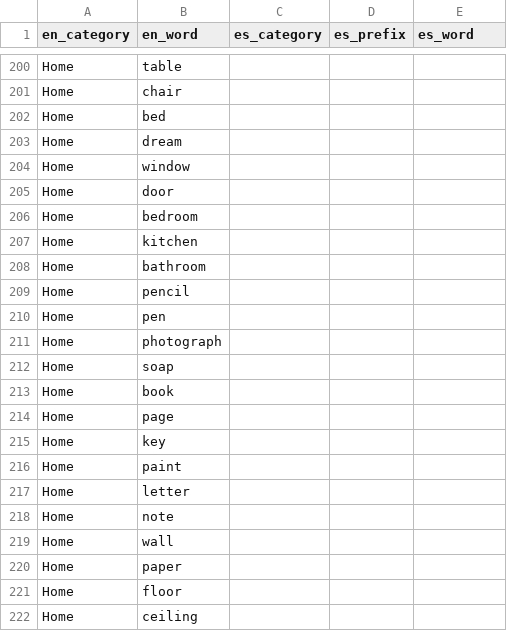
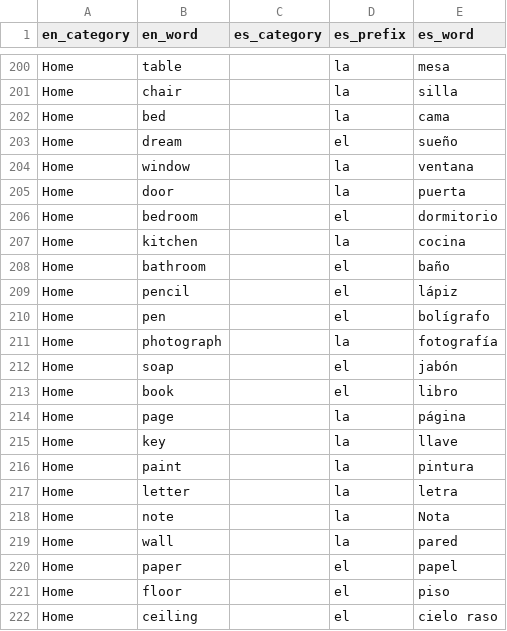
Before and after one commit to eobrain/mergi, a CSV file: data/words.csv, drawn as a sheet; only a part is shown, gaps mark what is left out; the diff covers the shown part only; the diff names each change by its address in the sheet, - before the commit and + after, or states it on an @@ line.

```diff
--- a/data/words.csv
+++ b/data/words.csv
-D200:D202 (es_prefix): (empty)
+D200:D202 (es_prefix): la
-E200 (es_word): (empty)
+E200 (es_word): mesa
-E201 (es_word): (empty)
+E201 (es_word): silla
-E202 (es_word): (empty)
+E202 (es_word): cama
-D203 (es_prefix): (empty)
+D203 (es_prefix): el
-E203 (es_word): (empty)
+E203 (es_word): sueño
-D204:D205 (es_prefix): (empty)
+D204:D205 (es_prefix): la
-E204 (es_word): (empty)
+E204 (es_word): ventana
-E205 (es_word): (empty)
+E205 (es_word): puerta
-D206 (es_prefix): (empty)
+D206 (es_prefix): el
-E206 (es_word): (empty)
+E206 (es_word): dormitorio
-D207 (es_prefix): (empty)
+D207 (es_prefix): la
-E207 (es_word): (empty)
+E207 (es_word): cocina
-D208:D210 (es_prefix): (empty)
+D208:D210 (es_prefix): el
-E208 (es_word): (empty)
+E208 (es_word): baño
-E209 (es_word): (empty)
+E209 (es_word): lápiz
-E210 (es_word): (empty)
+E210 (es_word): bolígrafo
-D211 (es_prefix): (empty)
+D211 (es_prefix): la
-E211 (es_word): (empty)
+E211 (es_word): fotografía
-D212:D213 (es_prefix): (empty)
+D212:D213 (es_prefix): el
-E212 (es_word): (empty)
+E212 (es_word): jabón
-E213 (es_word): (empty)
+E213 (es_word): libro
-D214:D219 (es_prefix): (empty)
+D214:D219 (es_prefix): la
-E214 (es_word): (empty)
+E214 (es_word): página
-E215 (es_word): (empty)
+E215 (es_word): llave
-E216 (es_word): (empty)
+E216 (es_word): pintura
-E217 (es_word): (empty)
+E217 (es_word): letra
-E218 (es_word): (empty)
+E218 (es_word): Nota
-E219 (es_word): (empty)
+E219 (es_word): pared
-D220:D222 (es_prefix): (empty)
+D220:D222 (es_prefix): el
-E220 (es_word): (empty)
+E220 (es_word): papel
-E221 (es_word): (empty)
+E221 (es_word): piso
-E222 (es_word): (empty)
+E222 (es_word): cielo raso
```
Also changed, not shown: 132 edited cells elsewhere in this file, 5 other files.
